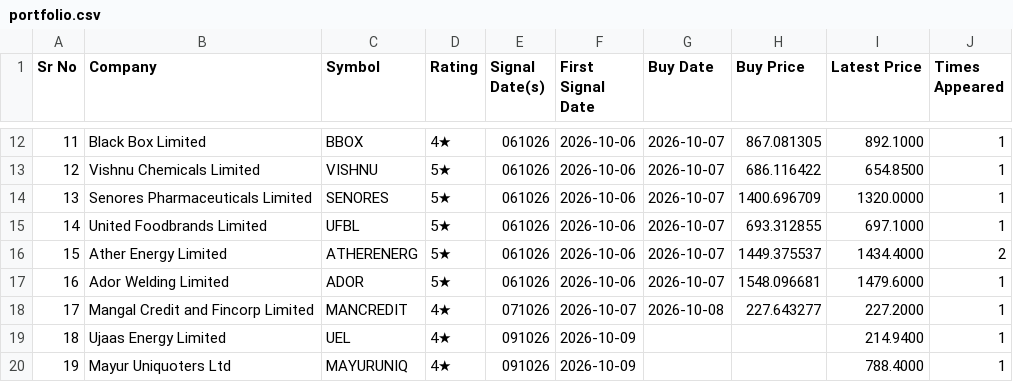
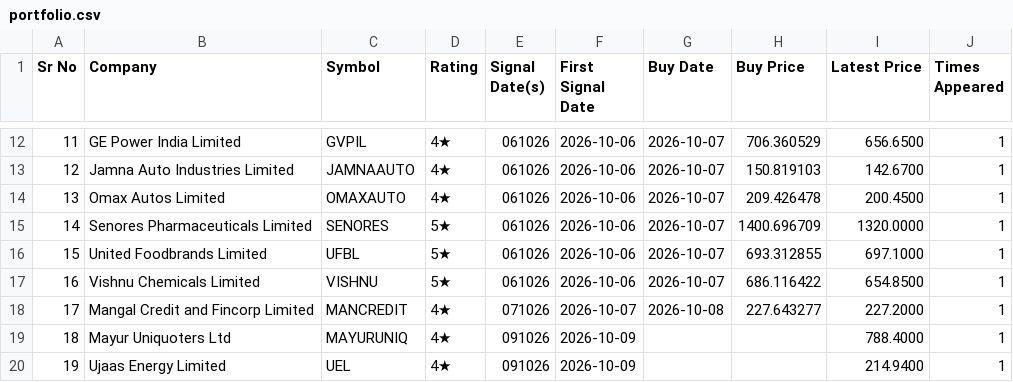
Before and after one commit to learningblueoceancapital-png/nse-deals-monitor, a CSV file: portfolio.csv, drawn as a sheet; only a part is shown, gaps mark what is left out; the diff covers the shown part only.

```diff
--- a/portfolio.csv
+++ b/portfolio.csv
@@ -12,9 +12,9 @@ Sr No,Company,Symbol,Rating,Signal Date(s),First Signal Date,Buy Date,Buy Price,
-11,Black Box Limited,BBOX,4★,061026,2026-10-06,2026-10-07,867.081305,892.1000,1
-12,Vishnu Chemicals Limited,VISHNU,5★,061026,2026-10-06,2026-10-07,686.116422,654.8500,1
-13,Senores Pharmaceuticals Limited,SENORES,5★,061026,2026-10-06,2026-10-07,1400.696709,1320.0000,1
-14,United Foodbrands Limited,UFBL,5★,061026,2026-10-06,2026-10-07,693.312855,697.1000,1
-15,Ather Energy Limited,ATHERENERG,5★,061026,2026-10-06,2026-10-07,1449.375537,1434.4000,2
-16,Ador Welding Limited,ADOR,5★,061026,2026-10-06,2026-10-07,1548.096681,1479.6000,1
+11,GE Power India Limited,GVPIL,4★,061026,2026-10-06,2026-10-07,706.360529,656.6500,1
+12,Jamna Auto Industries Limited,JAMNAAUTO,4★,061026,2026-10-06,2026-10-07,150.819103,142.6700,1
+13,Omax Autos Limited,OMAXAUTO,4★,061026,2026-10-06,2026-10-07,209.426478,200.4500,1
+14,Senores Pharmaceuticals Limited,SENORES,5★,061026,2026-10-06,2026-10-07,1400.696709,1320.0000,1
+15,United Foodbrands Limited,UFBL,5★,061026,2026-10-06,2026-10-07,693.312855,697.1000,1
+16,Vishnu Chemicals Limited,VISHNU,5★,061026,2026-10-06,2026-10-07,686.116422,654.8500,1
 17,Mangal Credit and Fincorp Limited,MANCREDIT,4★,071026,2026-10-07,2026-10-08,227.643277,227.2000,1
-18,Ujaas Energy Limited,UEL,4★,091026,2026-10-09,,,214.9400,1
-19,Mayur Uniquoters Ltd,MAYURUNIQ,4★,091026,2026-10-09,,,788.4000,1
+18,Mayur Uniquoters Ltd,MAYURUNIQ,4★,091026,2026-10-09,,,788.4000,1
+19,Ujaas Energy Limited,UEL,4★,091026,2026-10-09,,,214.9400,1
```
Also changed, not shown: 30 edited cells elsewhere in this file.
